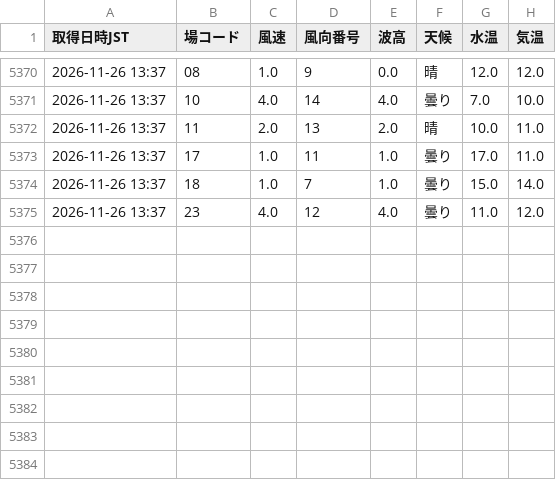
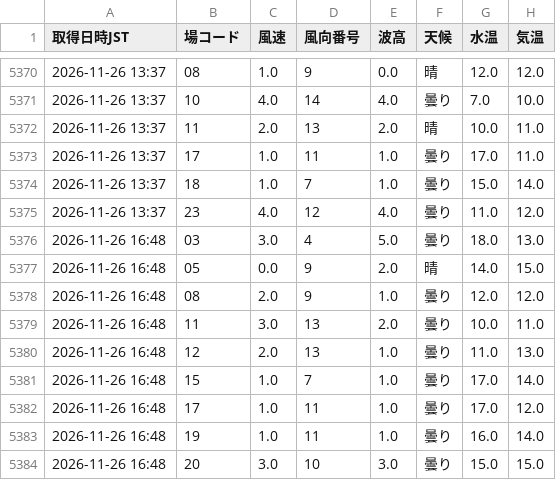
Before and after one commit to shigezou926/pallas-mercato-7k9, a CSV file: docs/data/liveWeatherHistory.csv, drawn as a sheet; only a part is shown, gaps mark what is left out; the diff names each change by its address in the sheet, - before the commit and + after, or states it on an @@ line.

```diff
--- a/docs/data/liveWeatherHistory.csv
+++ b/docs/data/liveWeatherHistory.csv
+row 5376: 2026-11-26 16:48 | 03 | 3.0 | 4 | 5.0 | 曇り | 18.0 | 13.0
+row 5377: 2026-11-26 16:48 | 05 | 0.0 | 9 | 2.0 | 晴 | 14.0 | 15.0
+row 5378: 2026-11-26 16:48 | 08 | 2.0 | 9 | 1.0 | 曇り | 12.0 | 12.0
+row 5379: 2026-11-26 16:48 | 11 | 3.0 | 13 | 2.0 | 曇り | 10.0 | 11.0
+row 5380: 2026-11-26 16:48 | 12 | 2.0 | 13 | 1.0 | 曇り | 11.0 | 13.0
+row 5381: 2026-11-26 16:48 | 15 | 1.0 | 7 | 1.0 | 曇り | 17.0 | 14.0
+row 5382: 2026-11-26 16:48 | 17 | 1.0 | 11 | 1.0 | 曇り | 17.0 | 12.0
+row 5383: 2026-11-26 16:48 | 19 | 1.0 | 11 | 1.0 | 曇り | 16.0 | 14.0
+row 5384: 2026-11-26 16:48 | 20 | 3.0 | 10 | 3.0 | 曇り | 15.0 | 15.0
```
Also changed, not shown: 1 other file.
